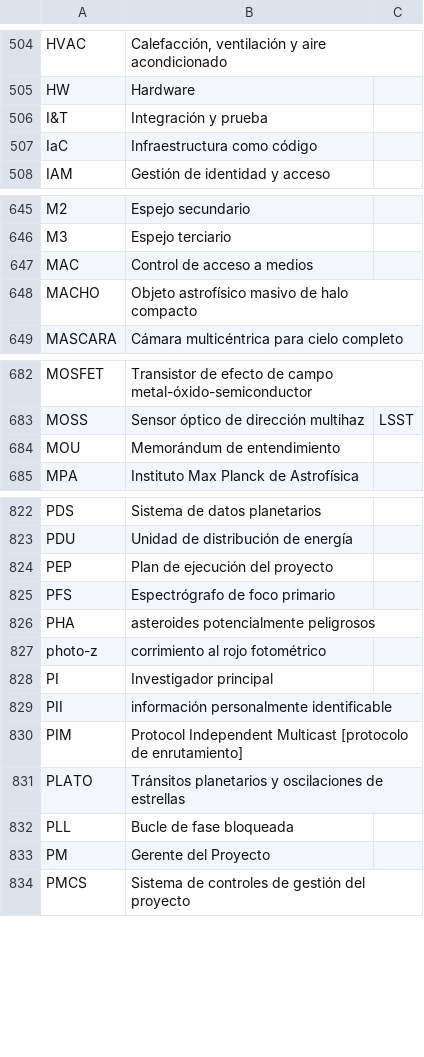
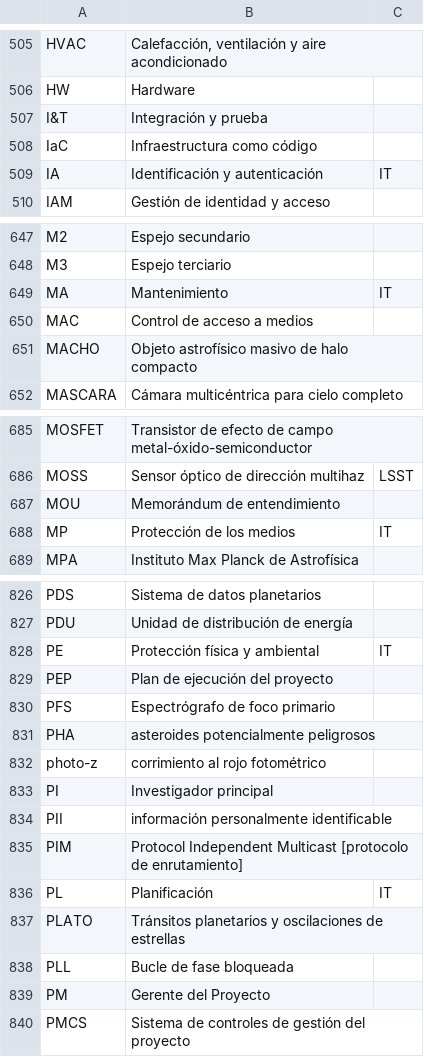
Before and after one commit to lsst/lsst-texmf, a CSV file: etc/glossarydefs_es.csv, drawn as a sheet; only a part is shown, gaps mark what is left out; the diff covers the shown part only.

```diff
--- a/etc/glossarydefs_es.csv
+++ b/etc/glossarydefs_es.csv
@@ -507,2 +508,3 @@ I&T,Integración y prueba,
 IaC,Infraestructura como código,
+IA,Identificación y autenticación,IT
 IAM,Gestión de identidad y acceso,
@@ -646,2 +648,3 @@ M2,Espejo secundario,
 M3,Espejo terciario,
+MA,Mantenimiento,IT
 MAC,Control de acceso a medios,
@@ -684,2 +687,3 @@ MOSS,Sensor óptico de dirección multihaz,LSST
 MOU,Memorándum de entendimiento,
+MP,Protección de los medios,IT
 MPA,Instituto Max Planck de Astrofísica,
@@ -823,2 +827,3 @@ PDS,Sistema de datos planetarios,
 PDU,Unidad de distribución de energía,
+PE,Protección física y ambiental,IT
 PEP,Plan de ejecución del proyecto,
@@ -830,2 +835,3 @@ PII,información personalmente identificable,
 PIM,Protocol Independent Multicast [protocolo de enrutamiento],
+PL,Planificación,IT
 PLATO,Tránsitos planetarios y oscilaciones de estrellas,
```
Also changed, not shown: 3 added rows and 2 edited cells elsewhere in this file, etc/glossarydefs.csv, 1 other file.
